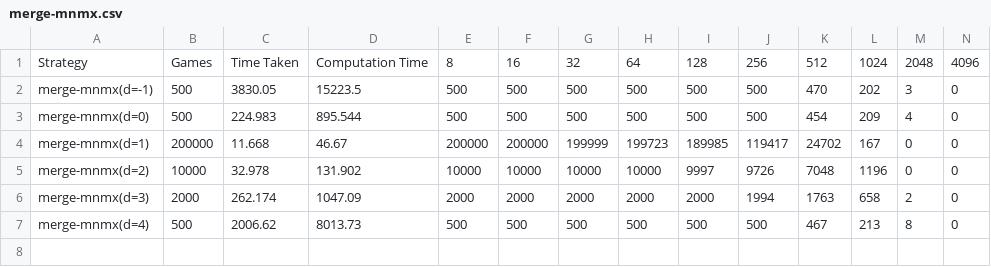
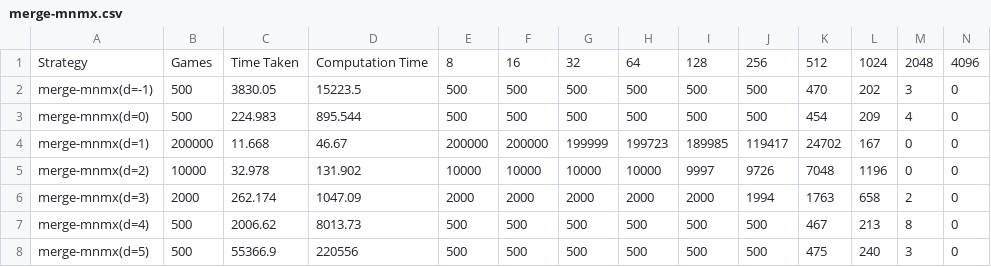
Before and after one commit to qpwoeirut/2048-solver, a CSV file: results/merge-mnmx.csv, drawn as a sheet; only a part is shown; rows hold the shown columns only; the diff names each change by its address in the sheet, - before the commit and + after, or states it on an @@ line.

Commit message:
add last merge-mnmx, all of merge-expmx, some of score-rnd_t

```diff
--- a/results/merge-mnmx.csv
+++ b/results/merge-mnmx.csv
+row 8: merge-mnmx(d=5) | 500 | 55366.9 | 220556 | 500 | 500 | 500 | 500 | 500 | 500 | 475 | 240 | 3 | 0
```
Also changed, not shown: results/merge-expmx.csv, 1 other file.
